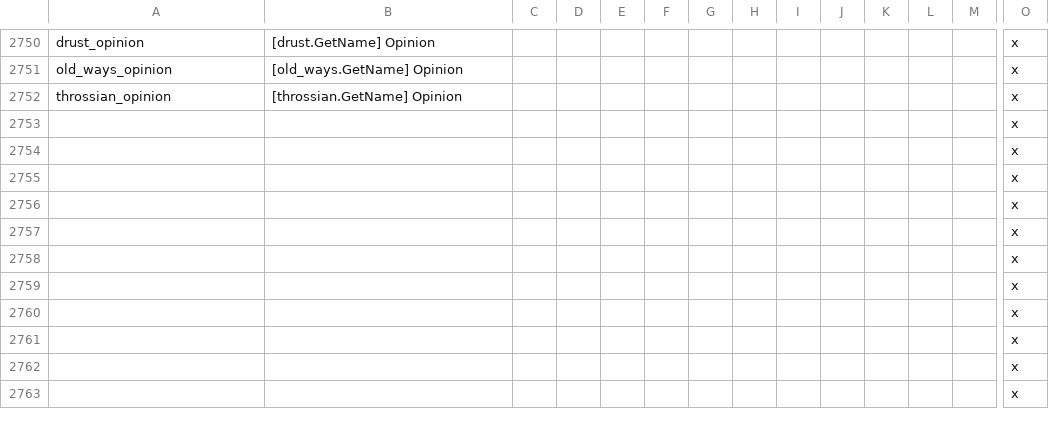
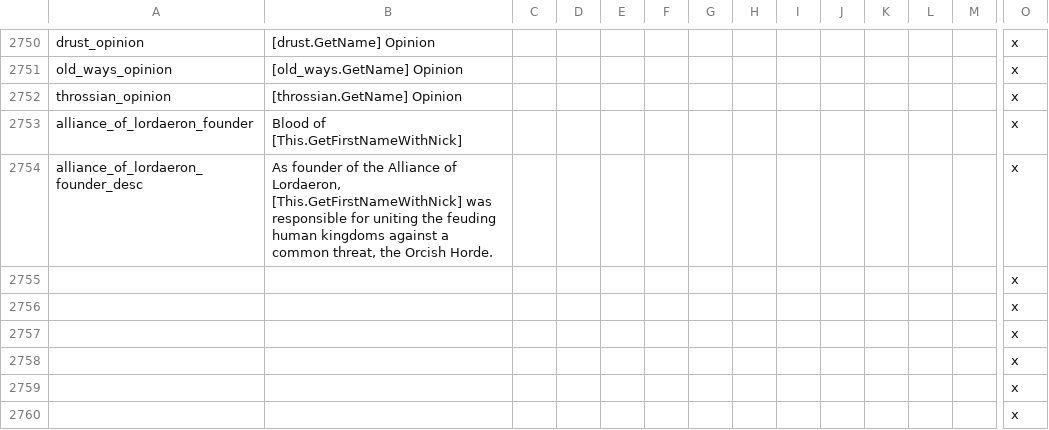
Before and after one commit to Warcraft-GoA-Development-Team/Warcraft-Guardians-of-Azeroth, a CSV file: localisation/00_zuwc_united_localisation.csv, drawn as a sheet; only a part is shown, gaps mark what is left out; the shorter side is filled out with more unchanged rows; removed rows and columns are numbered as before the commit, all else as after; rows hold the shown columns only; the diff names each change by its address in the sheet, - before the commit and + after, or states it on an @@ line.

Commit message:
Terenas bloodline event
Added replacement Terenas bloodline.
Both Terenas' historical bloodline and replacement bloodline (for other characters) are now obtainable through forming the Alliance in 583-590 timeframe.
Fixed Ulfar's employer.

```diff
--- a/localisation/00_zuwc_united_localisation.csv
+++ b/localisation/00_zuwc_united_localisation.csv
-row 2753:  |  |  |  |  |  |  |  |  |  |  |  |  | x
-row 2754:  |  |  |  |  |  |  |  |  |  |  |  |  | x
+row 2753: alliance_of_lordaeron_founder | Blood of [This.GetFirstNameWithNick] |  |  |  |  |  |  |  |  |  |  |  | x
+row 2754: alliance_of_lordaeron_founder_desc | As founder of the Alliance of Lordaeron, [This.GetFirstNameWithNick] was responsible for uniting the feuding human kingdoms against a common threat, the Orcish Horde. |  |  |  |  |  |  |  |  |  |  |  | x
```
Also changed, not shown: 4 other files.
